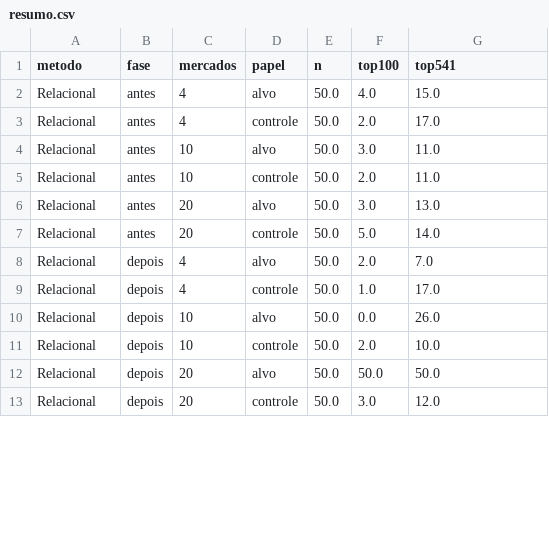
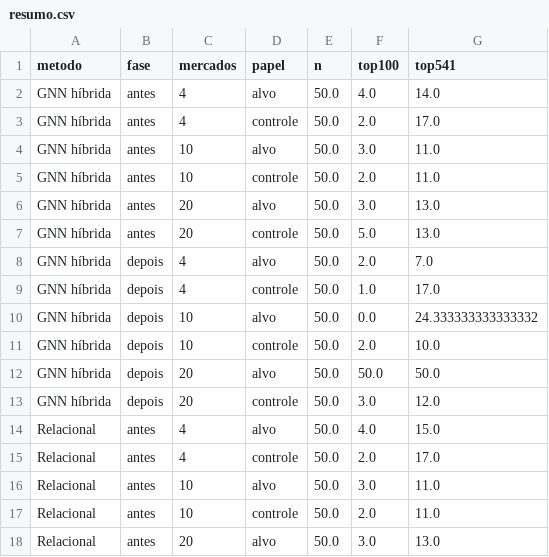
Before and after one commit to Joao-santos-oliveira/betgraph-anomaly, a CSV file: resultados/artigo/resumo.csv, drawn as a sheet; only a part is shown; the shorter side is filled out with more unchanged rows; the diff covers the shown part only.

```diff
--- a/resultados/artigo/resumo.csv
+++ b/resultados/artigo/resumo.csv
@@ -1,2 +1,14 @@
 metodo,fase,mercados,papel,n,top100,top541
+GNN híbrida,antes,4,alvo,50.0,4.0,14.0
+GNN híbrida,antes,4,controle,50.0,2.0,17.0
+GNN híbrida,antes,10,alvo,50.0,3.0,11.0
+GNN híbrida,antes,10,controle,50.0,2.0,11.0
+GNN híbrida,antes,20,alvo,50.0,3.0,13.0
+GNN híbrida,antes,20,controle,50.0,5.0,13.0
+GNN híbrida,depois,4,alvo,50.0,2.0,7.0
+GNN híbrida,depois,4,controle,50.0,1.0,17.0
+GNN híbrida,depois,10,alvo,50.0,0.0,24.333333333333332
+GNN híbrida,depois,10,controle,50.0,2.0,10.0
+GNN híbrida,depois,20,alvo,50.0,50.0,50.0
+GNN híbrida,depois,20,controle,50.0,3.0,12.0
 Relacional,antes,4,alvo,50.0,4.0,15.0
```
Also changed, not shown: 12 removed rows and 12 edited cells elsewhere in this file, resultados/artigo/por_realizacao_seed.csv, resultados/artigo/top100_dia_real.csv, 13 other files.
